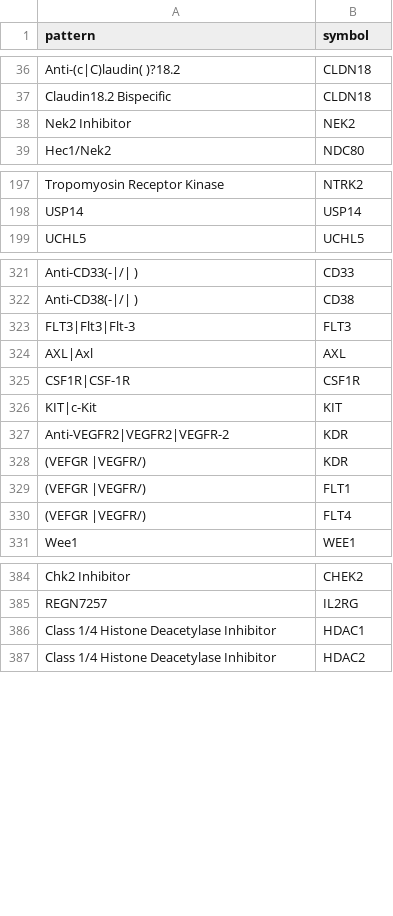
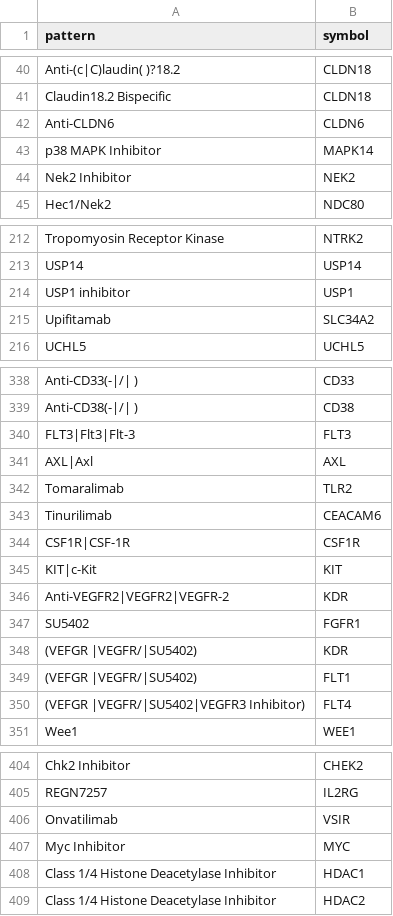
Before and after one commit to sigven/pharmOncoX, a TSV file: data-raw/custom_drug_target_regex_nci.tsv, drawn as a sheet; only a part is shown, gaps mark what is left out; the diff covers the shown part only.

```diff
--- a/data-raw/custom_drug_target_regex_nci.tsv
+++ b/data-raw/custom_drug_target_regex_nci.tsv
@@ -37,2 +41,4 @@ Anti-(c|C)laudin( )?18.2	CLDN18
 Claudin18.2 Bispecific	CLDN18
+Anti-CLDN6	CLDN6
+p38 MAPK Inhibitor	MAPK14
 Nek2 Inhibitor	NEK2
@@ -198,2 +213,4 @@ Tropomyosin Receptor Kinase	NTRK2
 USP14	USP14
+USP1 inhibitor	USP1
+Upifitamab	SLC34A2
 UCHL5	UCHL5
@@ -324,2 +341,4 @@ FLT3|Flt3|Flt-3	FLT3
 AXL|Axl	AXL
+Tomaralimab	TLR2
+Tinurilimab	CEACAM6
 CSF1R|CSF-1R	CSF1R
@@ -327,5 +346,6 @@ KIT|c-Kit	KIT
 Anti-VEGFR2|VEGFR2|VEGFR-2	KDR
-(VEFGR |VEGFR/)	KDR
-(VEFGR |VEGFR/)	FLT1
-(VEFGR |VEGFR/)	FLT4
+SU5402	FGFR1
+(VEFGR |VEGFR/|SU5402)	KDR
+(VEFGR |VEGFR/|SU5402)	FLT1
+(VEFGR |VEGFR/|SU5402|VEGFR3 Inhibitor)	FLT4
 Wee1	WEE1
@@ -385,2 +405,4 @@ Chk2 Inhibitor	CHEK2
 REGN7257	IL2RG
+Onvatilimab	VSIR
+Myc Inhibitor	MYC
 Class 1/4 Histone Deacetylase Inhibitor	HDAC1
```
Also changed, not shown: 13 added rows and 5 edited cells elsewhere in this file, 13 other files.
